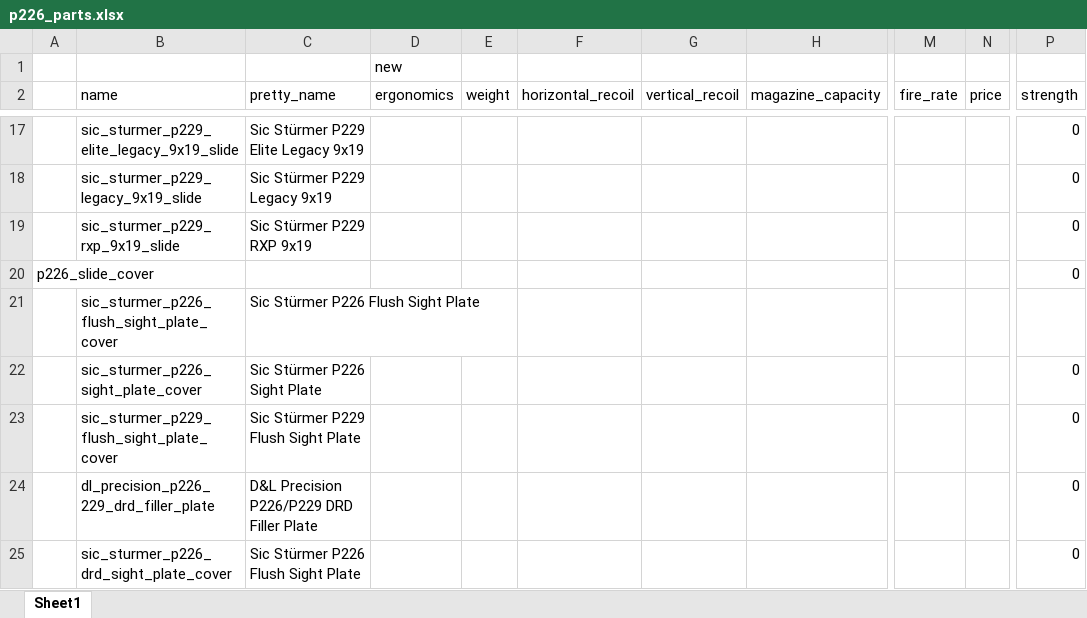
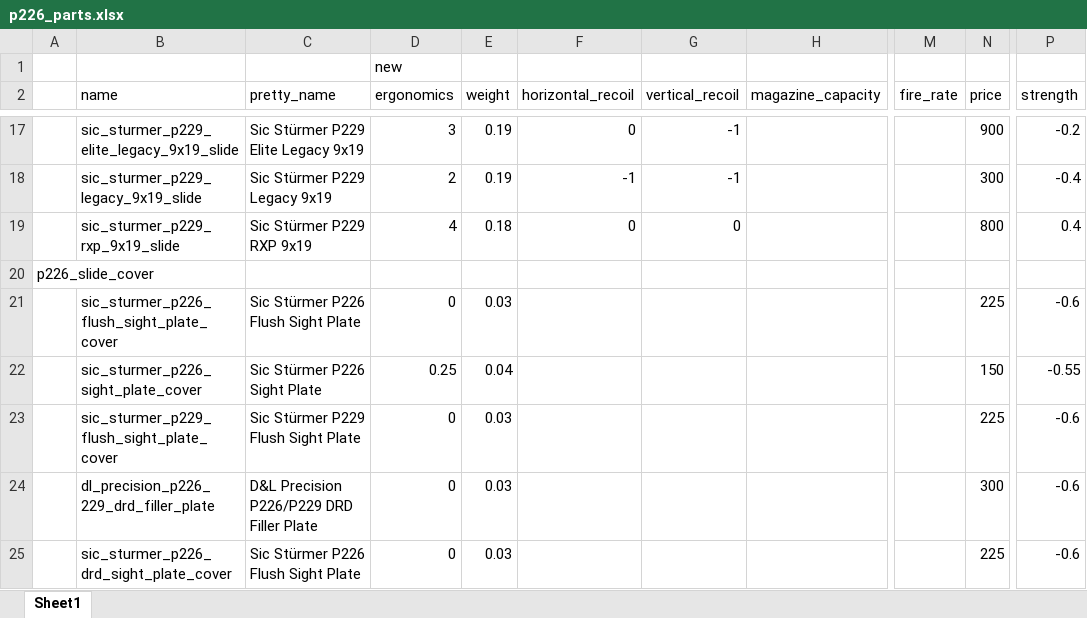
Before and after one commit to recoil-group/deadline-balancing, an Excel workbook: changes/p226_parts.xlsx, sheet Sheet1, drawn as a sheet; only a part is shown, gaps mark what is left out; values as stored, in another font and other column widths than the file's, no borders; the diff covers the shown part only; the diff names each change by its address in the sheet, - before the commit and + after, or states it on an @@ line.

Commit message:
add p226 stats
this is definitely going to have to be revised but it should be a good starting point (all of the weights are close to real-life)

```diff
--- a/changes/p226_parts.xlsx (sheet Sheet1)
+++ b/changes/p226_parts.xlsx (sheet Sheet1)
-D17 (ergonomics): (empty)
+D17 (ergonomics): 3
-E17:E18 (weight): (empty)
+E17:E18 (weight): 0.19
-F17 (horizontal_recoil): (empty)
+F17 (horizontal_recoil): 0
-G17:G18 (vertical_recoil): (empty)
+G17:G18 (vertical_recoil): -1
-N17 (price): (empty)
+N17 (price): 900
-P17 (strength): 0
+P17 (strength): -0.2
-D18 (ergonomics): (empty)
+D18 (ergonomics): 2
-F18 (horizontal_recoil): (empty)
+F18 (horizontal_recoil): -1
-N18 (price): (empty)
+N18 (price): 300
-P18 (strength): 0
+P18 (strength): -0.4
-D19 (ergonomics): (empty)
+D19 (ergonomics): 4
-E19 (weight): (empty)
+E19 (weight): 0.18
-F19 (horizontal_recoil): (empty)
+F19 (horizontal_recoil): 0
-G19 (vertical_recoil): (empty)
+G19 (vertical_recoil): 0
-N19 (price): (empty)
+N19 (price): 800
-P19 (strength): 0
+P19 (strength): 0.4
-P20 (strength): 0
+P20 (strength): (empty)
-D21 (ergonomics): (empty)
+D21 (ergonomics): 0
-E21 (weight): (empty)
+E21 (weight): 0.03
-N21 (price): (empty)
+N21 (price): 225
-P21 (strength): (empty)
+P21 (strength): -0.6
-D22 (ergonomics): (empty)
+D22 (ergonomics): 0.25
-E22 (weight): (empty)
+E22 (weight): 0.04
-N22 (price): (empty)
+N22 (price): 150
-P22 (strength): 0
+P22 (strength): -0.55
-D23:D25 (ergonomics): (empty)
+D23:D25 (ergonomics): 0
-E23:E25 (weight): (empty)
+E23:E25 (weight): 0.03
-N23 (price): (empty)
+N23 (price): 225
-P23:P25 (strength): 0
+P23:P25 (strength): -0.6
-N24 (price): (empty)
+N24 (price): 300
-N25 (price): (empty)
+N25 (price): 225
```
Also changed, not shown: 246 edited cells elsewhere in this sheet, formulas that keep their value, 2 other files.
